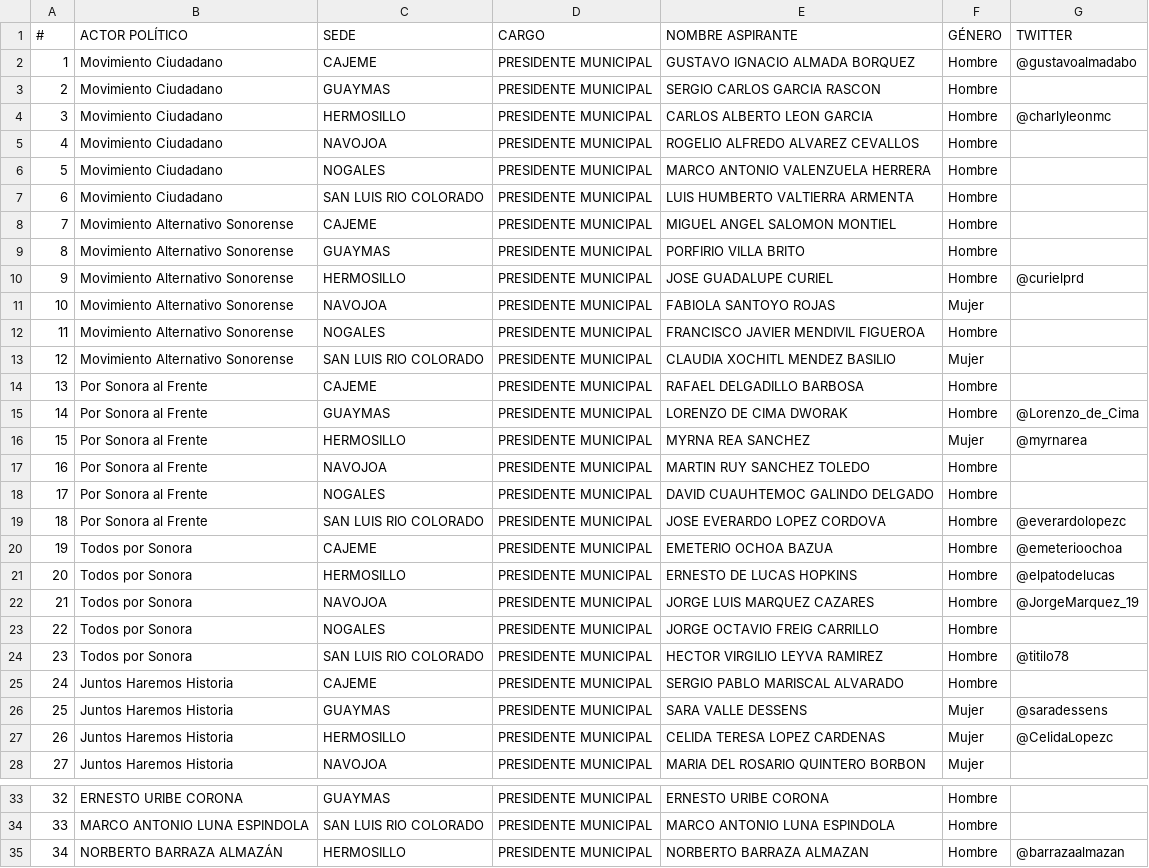
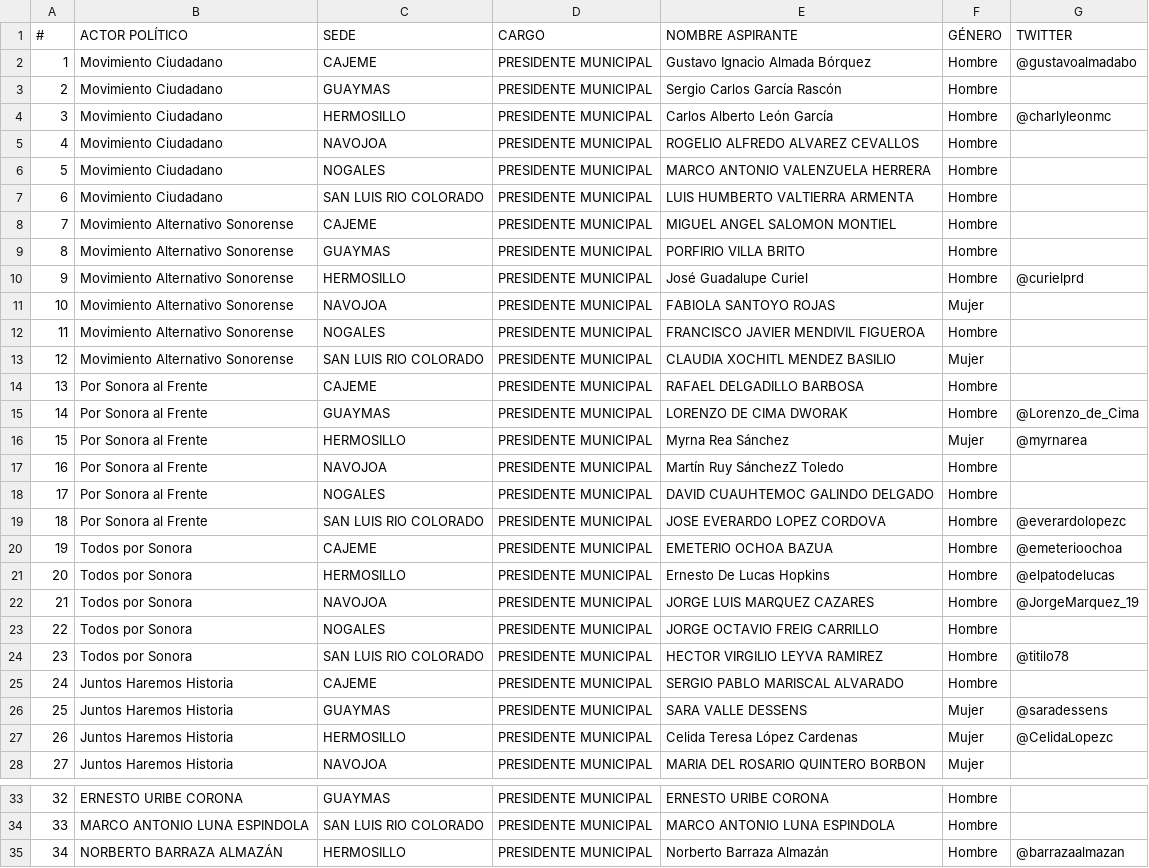
Before and after one commit to jpsotob/recursos, a CSV file: candidatos.csv, drawn as a sheet; only a part is shown, gaps mark what is left out.

Commit message:
Update candidatos.csv

```diff
--- a/candidatos.csv
+++ b/candidatos.csv
@@ -1,5 +1,5 @@
 #,ACTOR POLÍTICO,SEDE,CARGO,NOMBRE ASPIRANTE,GÉNERO,TWITTER
-1,Movimiento Ciudadano,CAJEME,PRESIDENTE MUNICIPAL,GUSTAVO IGNACIO ALMADA BORQUEZ,Hombre,@gustavoalmadabo
-2,Movimiento Ciudadano,GUAYMAS,PRESIDENTE MUNICIPAL,SERGIO CARLOS GARCIA RASCON,Hombre,
-3,Movimiento Ciudadano,HERMOSILLO,PRESIDENTE MUNICIPAL,CARLOS ALBERTO LEON GARCIA,Hombre,@charlyleonmc
+1,Movimiento Ciudadano,CAJEME,PRESIDENTE MUNICIPAL,Gustavo Ignacio Almada Bórquez,Hombre,@gustavoalmadabo
+2,Movimiento Ciudadano,GUAYMAS,PRESIDENTE MUNICIPAL,Sergio Carlos García Rascón,Hombre,
+3,Movimiento Ciudadano,HERMOSILLO,PRESIDENTE MUNICIPAL,Carlos Alberto León García,Hombre,@charlyleonmc
 4,Movimiento Ciudadano,NAVOJOA,PRESIDENTE MUNICIPAL,ROGELIO ALFREDO ALVAREZ CEVALLOS,Hombre,
@@ -9,3 +9,3 @@
 8,Movimiento Alternativo Sonorense,GUAYMAS,PRESIDENTE MUNICIPAL,PORFIRIO VILLA BRITO,Hombre,
-9,Movimiento Alternativo Sonorense,HERMOSILLO,PRESIDENTE MUNICIPAL,JOSE GUADALUPE CURIEL,Hombre,@curielprd
+9,Movimiento Alternativo Sonorense,HERMOSILLO,PRESIDENTE MUNICIPAL,José Guadalupe Curiel,Hombre,@curielprd
 10,Movimiento Alternativo Sonorense,NAVOJOA,PRESIDENTE MUNICIPAL,FABIOLA SANTOYO ROJAS,Mujer,
@@ -15,4 +15,4 @@
 14,Por Sonora al Frente,GUAYMAS,PRESIDENTE MUNICIPAL,LORENZO DE CIMA DWORAK,Hombre,@Lorenzo_de_Cima
-15,Por Sonora al Frente,HERMOSILLO,PRESIDENTE MUNICIPAL,MYRNA REA SANCHEZ,Mujer,@myrnarea
-16,Por Sonora al Frente,NAVOJOA,PRESIDENTE MUNICIPAL,MARTIN RUY SANCHEZ TOLEDO,Hombre,
+15,Por Sonora al Frente,HERMOSILLO,PRESIDENTE MUNICIPAL,Myrna Rea Sánchez,Mujer,@myrnarea
+16,Por Sonora al Frente,NAVOJOA,PRESIDENTE MUNICIPAL,Martín Ruy SánchezZ Toledo,Hombre,
 17,Por Sonora al Frente,NOGALES,PRESIDENTE MUNICIPAL,DAVID CUAUHTEMOC GALINDO DELGADO,Hombre,
@@ -20,3 +20,3 @@
 19,Todos por Sonora,CAJEME,PRESIDENTE MUNICIPAL,EMETERIO OCHOA BAZUA,Hombre,@emeterioochoa
-20,Todos por Sonora,HERMOSILLO,PRESIDENTE MUNICIPAL,ERNESTO DE LUCAS HOPKINS,Hombre,@elpatodelucas
+20,Todos por Sonora,HERMOSILLO,PRESIDENTE MUNICIPAL,Ernesto De Lucas Hopkins,Hombre,@elpatodelucas
 21,Todos por Sonora,NAVOJOA,PRESIDENTE MUNICIPAL,JORGE LUIS MARQUEZ CAZARES,Hombre,@JorgeMarquez_19
@@ -26,3 +26,3 @@
 25,Juntos Haremos Historia,GUAYMAS,PRESIDENTE MUNICIPAL,SARA VALLE DESSENS,Mujer,@saradessens
-26,Juntos Haremos Historia,HERMOSILLO,PRESIDENTE MUNICIPAL,CELIDA TERESA LOPEZ CARDENAS,Mujer,@CelidaLopezc
+26,Juntos Haremos Historia,HERMOSILLO,PRESIDENTE MUNICIPAL,Celida Teresa López Cardenas,Mujer,@CelidaLopezc
 27,Juntos Haremos Historia,NAVOJOA,PRESIDENTE MUNICIPAL,MARIA DEL ROSARIO QUINTERO BORBON,Mujer,
@@ -34,2 +34,2 @@
 33,MARCO ANTONIO LUNA ESPINDOLA,SAN LUIS RIO COLORADO,PRESIDENTE MUNICIPAL,MARCO ANTONIO LUNA ESPINDOLA,Hombre,
-34,NORBERTO BARRAZA ALMAZÁN,HERMOSILLO,PRESIDENTE MUNICIPAL,NORBERTO BARRAZA ALMAZAN,Hombre,@barrazaalmazan
+34,NORBERTO BARRAZA ALMAZÁN,HERMOSILLO,PRESIDENTE MUNICIPAL,Norberto Barraza Almazán,Hombre,@barrazaalmazan
```
